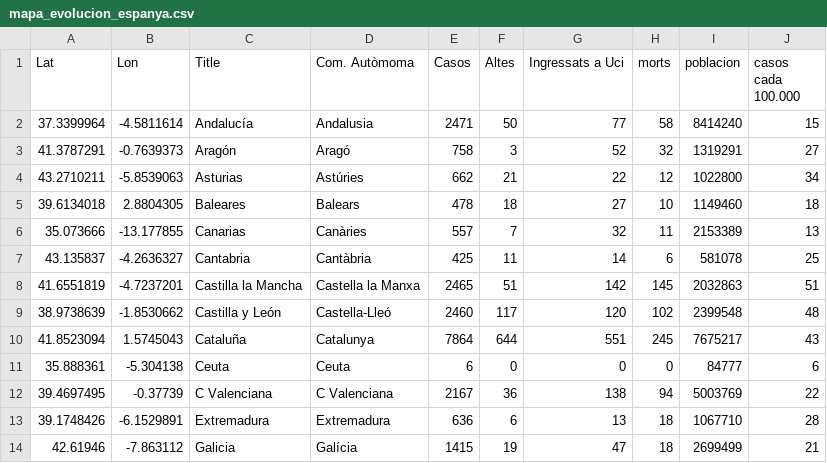
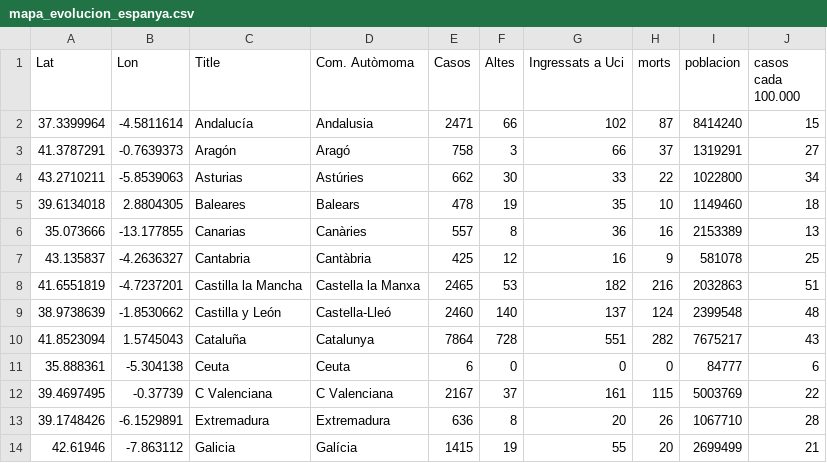
Before and after one commit to nachotronic/covid19, a CSV file: mapa_evolucion_espanya.csv, drawn as a sheet; only a part is shown; the diff covers the shown part only.

```diff
--- a/mapa_evolucion_espanya.csv
+++ b/mapa_evolucion_espanya.csv
@@ -1,14 +1,14 @@
 Lat,Lon,Title,Com. Autòmoma,Casos,Altes,Ingressats a Uci,morts,poblacion,casos cada 100.000
-37.3399964,-4.5811614,Andalucía,Andalusia,2471,50,77,58,8414240,15
-41.3787291,-0.7639373,Aragón,Aragó,758,3,52,32,1319291,27
-43.2710211,-5.8539063,Asturias,Astúries,662,21,22,12,1022800,34
-39.6134018,2.8804305,Baleares,Balears,478,18,27,10,1149460,18
-35.073666,-13.177855,Canarias,Canàries,557,7,32,11,2153389,13
-43.135837,-4.2636327,Cantabria,Cantàbria,425,11,14,6,581078,25
-41.6551819, -4.7237201,Castilla la Mancha,Castella la Manxa,2465,51,142,145,2032863,51
-38.9738639, -1.8530662,Castilla y León,Castella-Lleó,2460,117,120,102,2399548,48
-41.8523094,1.5745043,Cataluña,Catalunya,7864,644,551,245,7675217,43
+37.3399964,-4.5811614,Andalucía,Andalusia,2471,66,102,87,8414240,15
+41.3787291,-0.7639373,Aragón,Aragó,758,3,66,37,1319291,27
+43.2710211,-5.8539063,Asturias,Astúries,662,30,33,22,1022800,34
+39.6134018,2.8804305,Baleares,Balears,478,19,35,10,1149460,18
+35.073666,-13.177855,Canarias,Canàries,557,8,36,16,2153389,13
+43.135837,-4.2636327,Cantabria,Cantàbria,425,12,16,9,581078,25
+41.6551819, -4.7237201,Castilla la Mancha,Castella la Manxa,2465,53,182,216,2032863,51
+38.9738639, -1.8530662,Castilla y León,Castella-Lleó,2460,140,137,124,2399548,48
+41.8523094,1.5745043,Cataluña,Catalunya,7864,728,551,282,7675217,43
 35.888361,-5.304138,Ceuta,Ceuta,6,0,0,0,84777,6
-39.4697495, -0.37739,C Valenciana,C Valenciana,2167,36,138,94,5003769,22
-39.1748426,-6.1529891,Extremadura,Extremadura,636,6,13,18,1067710,28
-42.61946,-7.863112,Galicia,Galícia,1415,19,47,18,2699499,21
+39.4697495, -0.37739,C Valenciana,C Valenciana,2167,37,161,115,5003769,22
+39.1748426,-6.1529891,Extremadura,Extremadura,636,8,20,26,1067710,28
+42.61946,-7.863112,Galicia,Galícia,1415,19,55,20,2699499,21
```
Also changed, not shown: 14 edited cells elsewhere in this file, totales_ccaa.csv.
